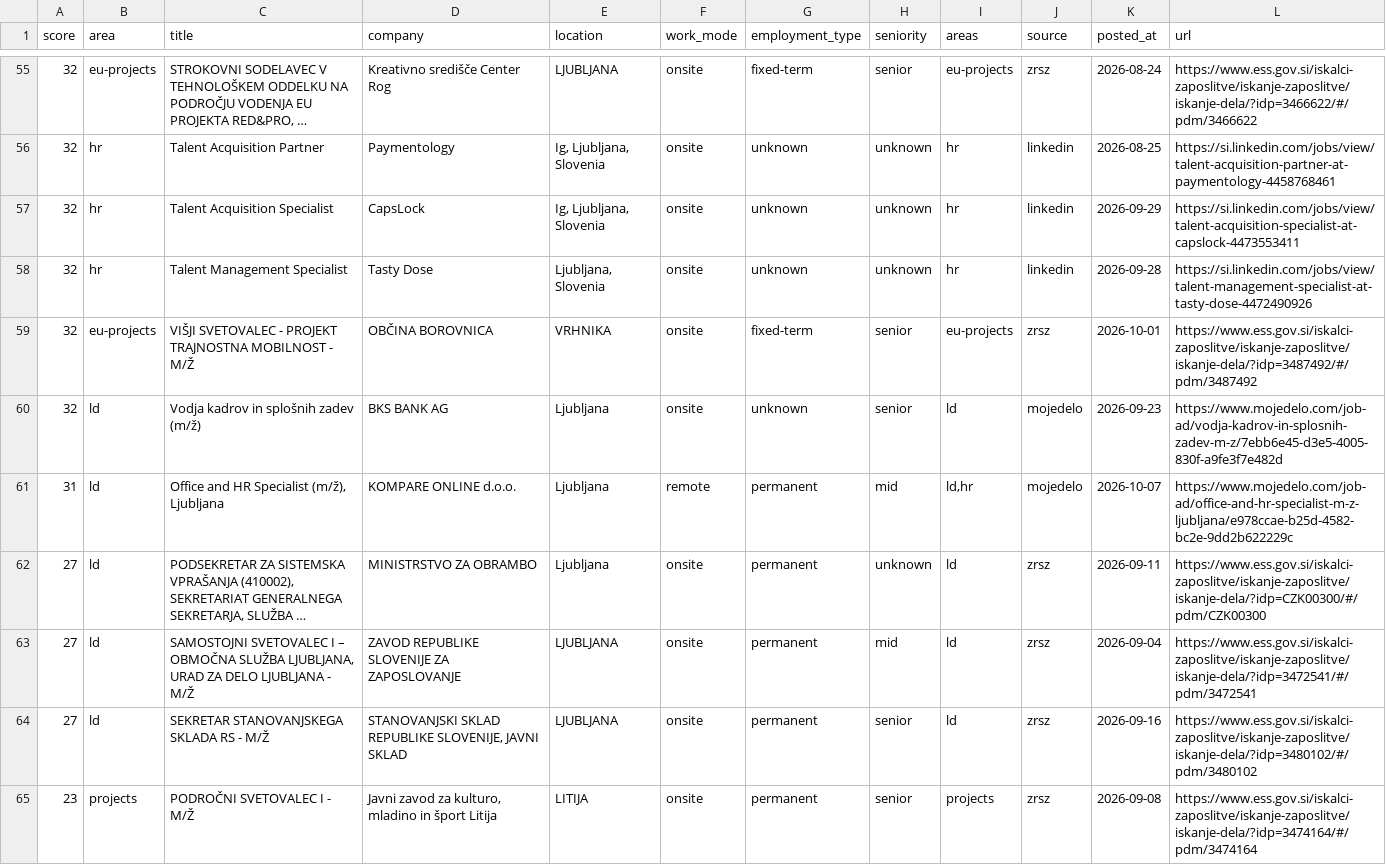
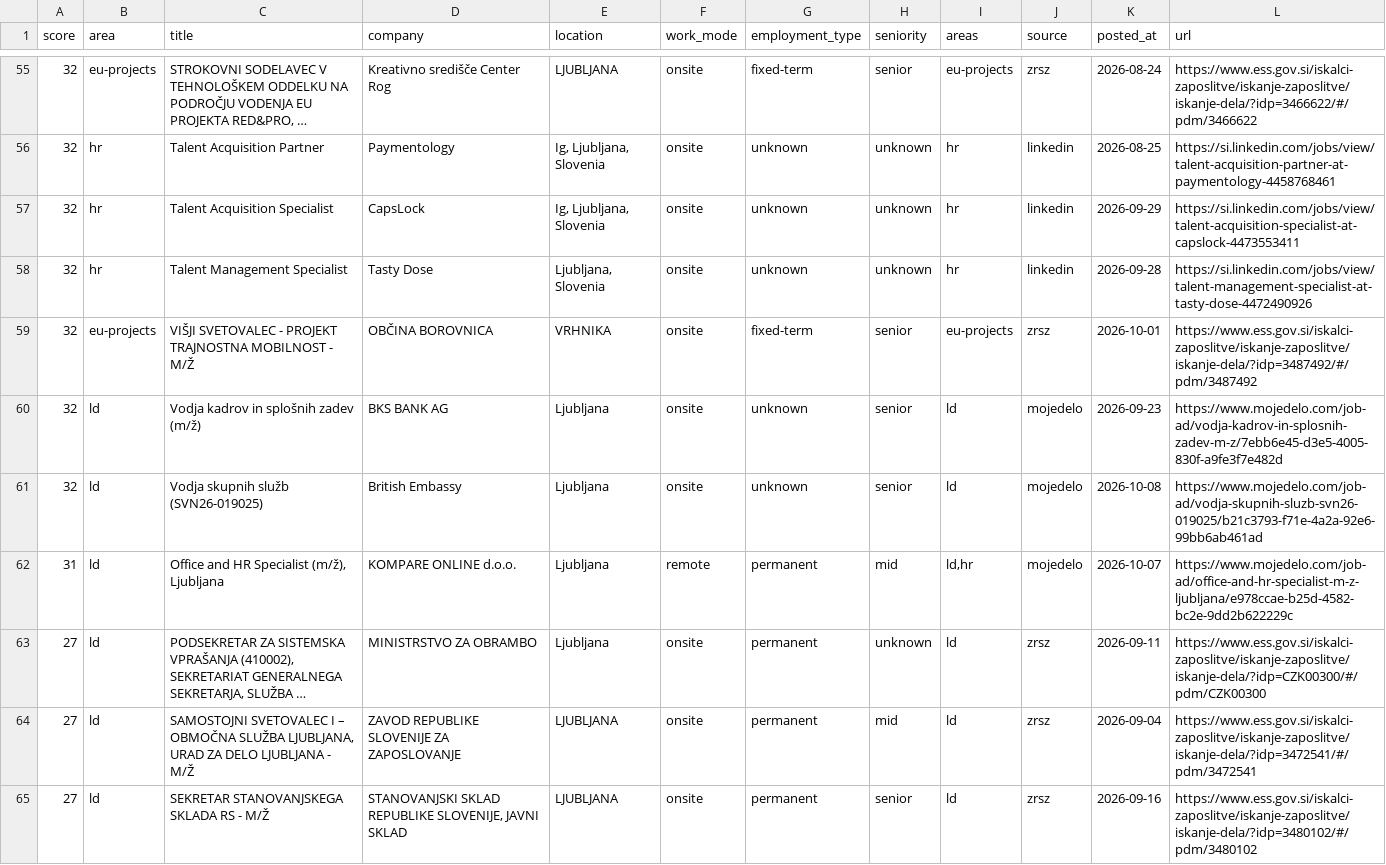
Before and after one commit to svenahac/job-scraper, a CSV file: data/jobs-all.csv, drawn as a sheet; only a part is shown, gaps mark what is left out; the shorter side is filled out with more unchanged rows; long unchanged cells end in …; the diff covers the shown part only; the diff names each change by its address in the sheet, - before the commit and + after, or states it on an @@ line.

```diff
--- a/data/jobs-all.csv
+++ b/data/jobs-all.csv
+row 61: 32 | ld | Vodja skupnih služb (SVN26-019025) | British Embassy | Ljubljana | onsite | unknown | senior | ld | mojedelo | 2026-10-08 | https://www.mojedelo.com/job-ad/vodja-skupnih-sluzb-svn26-019025/b21c3793-f71e-4a2a-92e6-99bb6ab461ad
```
Also changed, not shown: 1 added row and 1 edited cell elsewhere in this file, data/jobs-new.csv, 1 other file.
